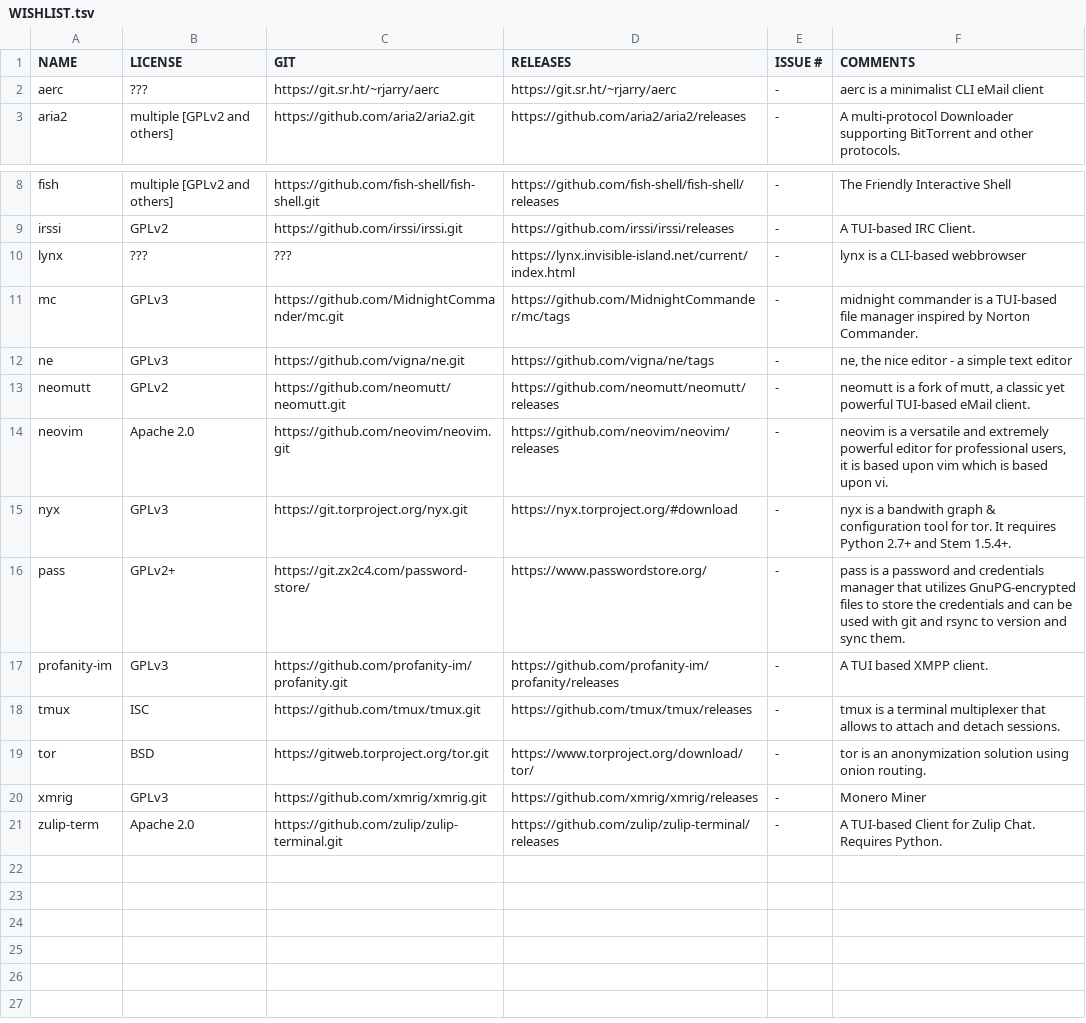
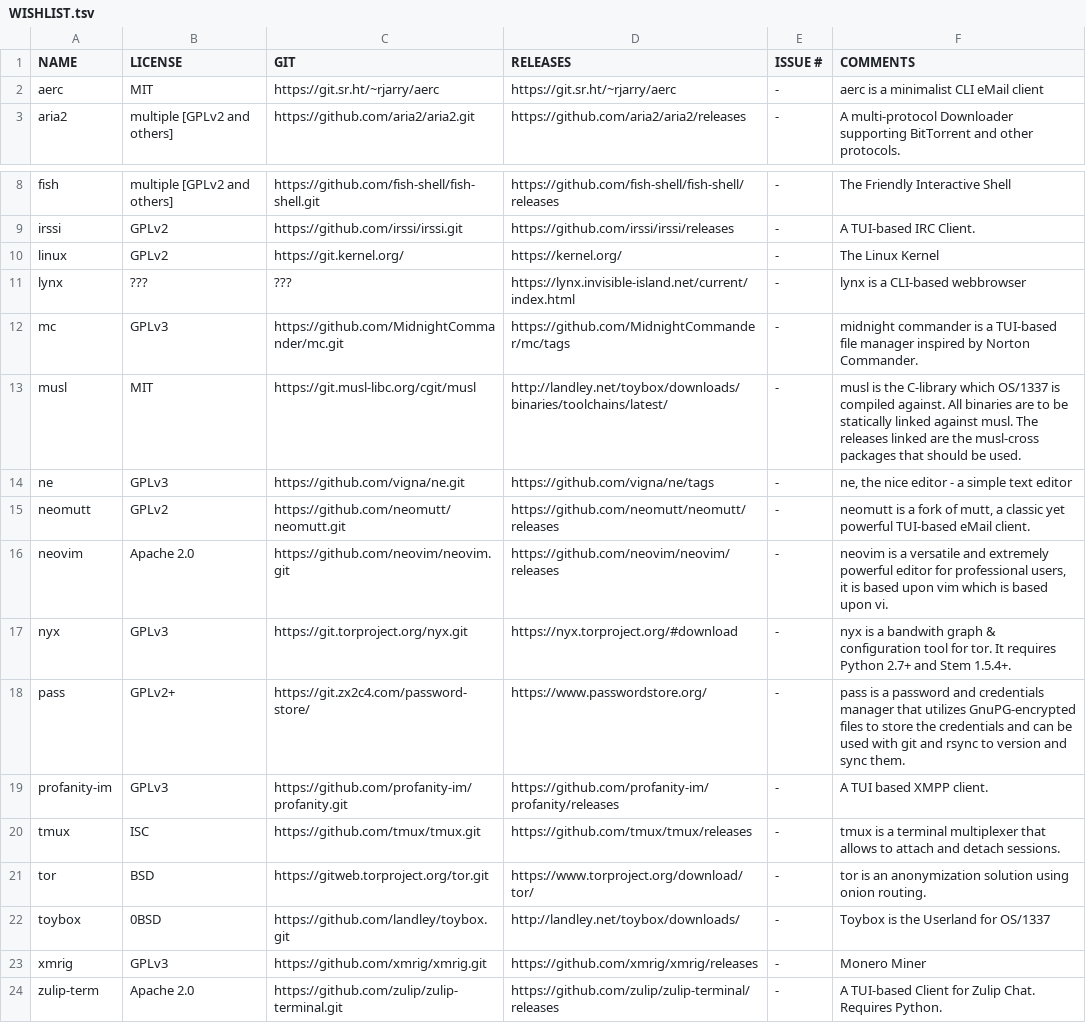
Before and after one commit to OS-1337/pkgs, a TSV file: docs/WISHLIST.tsv, drawn as a sheet; only a part is shown, gaps mark what is left out.

Commit message:
added more entries

```diff
--- a/docs/WISHLIST.tsv
+++ b/docs/WISHLIST.tsv
@@ -1,3 +1,3 @@
 NAME	LICENSE	GIT	RELEASES	ISSUE #	COMMENTS
-aerc	???	https://git.sr.ht/~rjarry/aerc	https://git.sr.ht/~rjarry/aerc	-	aerc is a minimalist CLI eMail client
+aerc	MIT	https://git.sr.ht/~rjarry/aerc	https://git.sr.ht/~rjarry/aerc	-	aerc is a minimalist CLI eMail client
 aria2	multiple [GPLv2 and others]	https://github.com/aria2/aria2.git	https://github.com/aria2/aria2/releases	-	A multi-protocol Downloader supporting BitTorrent and other protocols.
@@ -9,4 +9,6 @@ fish	multiple [GPLv2 and others]	https://github.com/fish-shell/fish-shell.git	ht
 irssi	GPLv2	https://github.com/irssi/irssi.git	https://github.com/irssi/irssi/releases	-	A TUI-based IRC Client.
+linux	GPLv2	https://git.kernel.org/	https://kernel.org/	-	The Linux Kernel
 lynx	???	???	https://lynx.invisible-island.net/current/index.html	-	lynx is a CLI-based webbrowser
 mc	GPLv3	https://github.com/MidnightCommander/mc.git	https://github.com/MidnightCommander/mc/tags	-	midnight commander is a TUI-based file manager inspired by Norton Commander.
+musl	MIT	https://git.musl-libc.org/cgit/musl	http://landley.net/toybox/downloads/binaries/toolchains/latest/	-	musl is the C-library which OS/1337 is compiled against. All binaries are to be statically linked against musl. The releases linked are the musl-cross packages that should be used.
 ne	GPLv3	https://github.com/vigna/ne.git	https://github.com/vigna/ne/tags	-	ne, the nice editor - a simple text editor
@@ -19,2 +21,3 @@ tmux	ISC	https://github.com/tmux/tmux.git	https://github.com/tmux/tmux/releases
 tor	BSD	https://gitweb.torproject.org/tor.git	https://www.torproject.org/download/tor/	-	tor is an anonymization solution using onion routing.
+toybox	0BSD	https://github.com/landley/toybox.git	http://landley.net/toybox/downloads/	-	Toybox is the Userland for OS/1337
 xmrig	GPLv3	https://github.com/xmrig/xmrig.git	https://github.com/xmrig/xmrig/releases	-	Monero Miner
```
